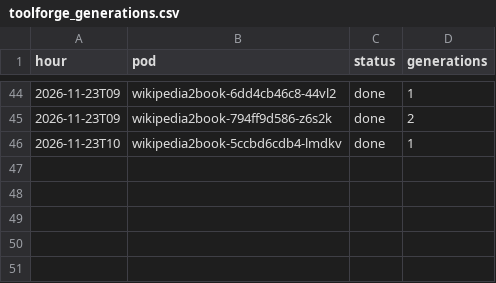
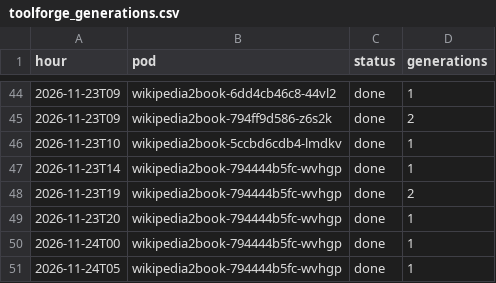
Before and after one commit to gmoulard/wikipedia2book, a CSV file: docs/toolforge_generations.csv, drawn as a sheet; only a part is shown, gaps mark what is left out.

```diff
--- a/docs/toolforge_generations.csv
+++ b/docs/toolforge_generations.csv
@@ -46 +46,6 @@ hour;pod;status;generations
 2026-11-23T10;wikipedia2book-5ccbd6cdb4-lmdkv;done;1
+2026-11-23T14;wikipedia2book-794444b5fc-wvhgp;done;1
+2026-11-23T19;wikipedia2book-794444b5fc-wvhgp;done;2
+2026-11-23T20;wikipedia2book-794444b5fc-wvhgp;done;1
+2026-11-24T00;wikipedia2book-794444b5fc-wvhgp;done;1
+2026-11-24T05;wikipedia2book-794444b5fc-wvhgp;done;1
```
Also changed, not shown: docs/toolforge_hourly.csv, docs/toolviews.csv, 1 other file.
